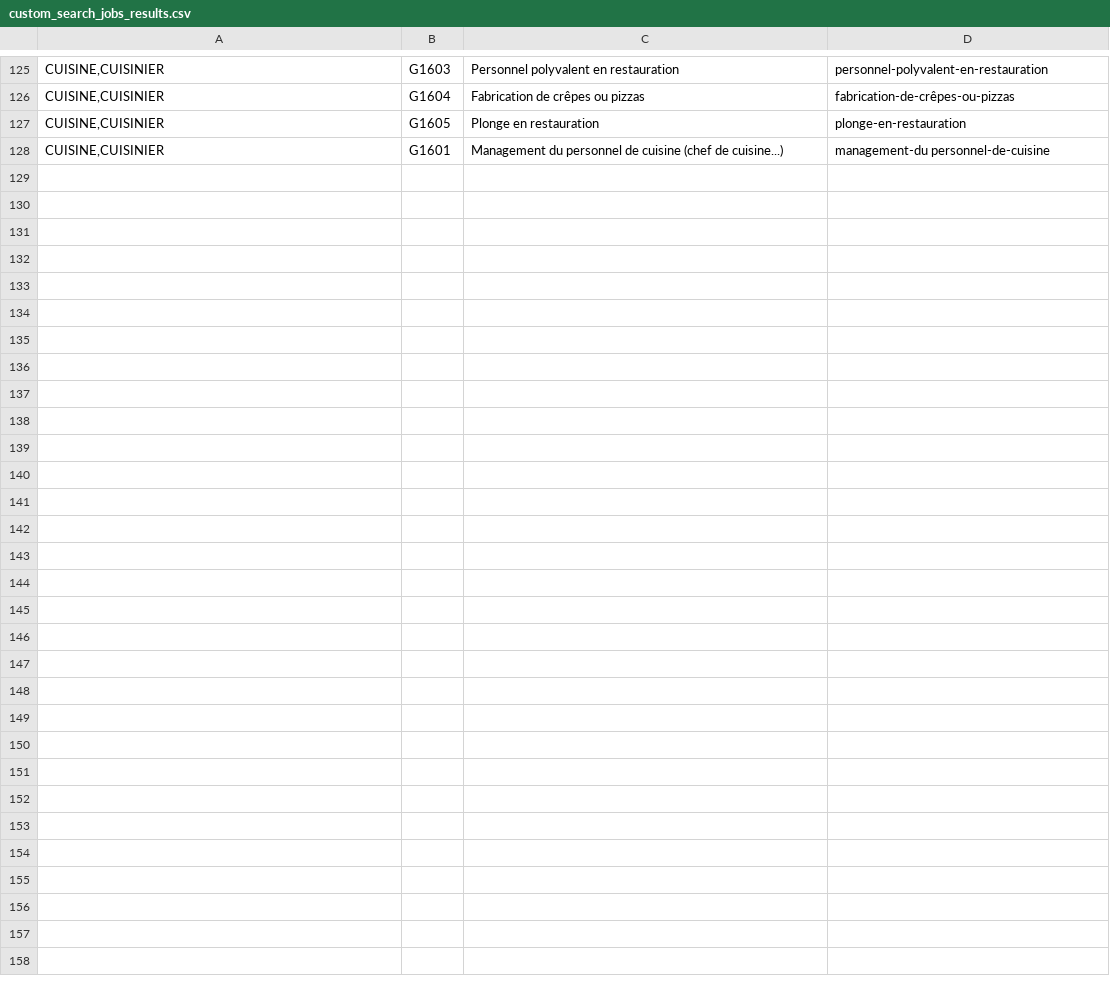
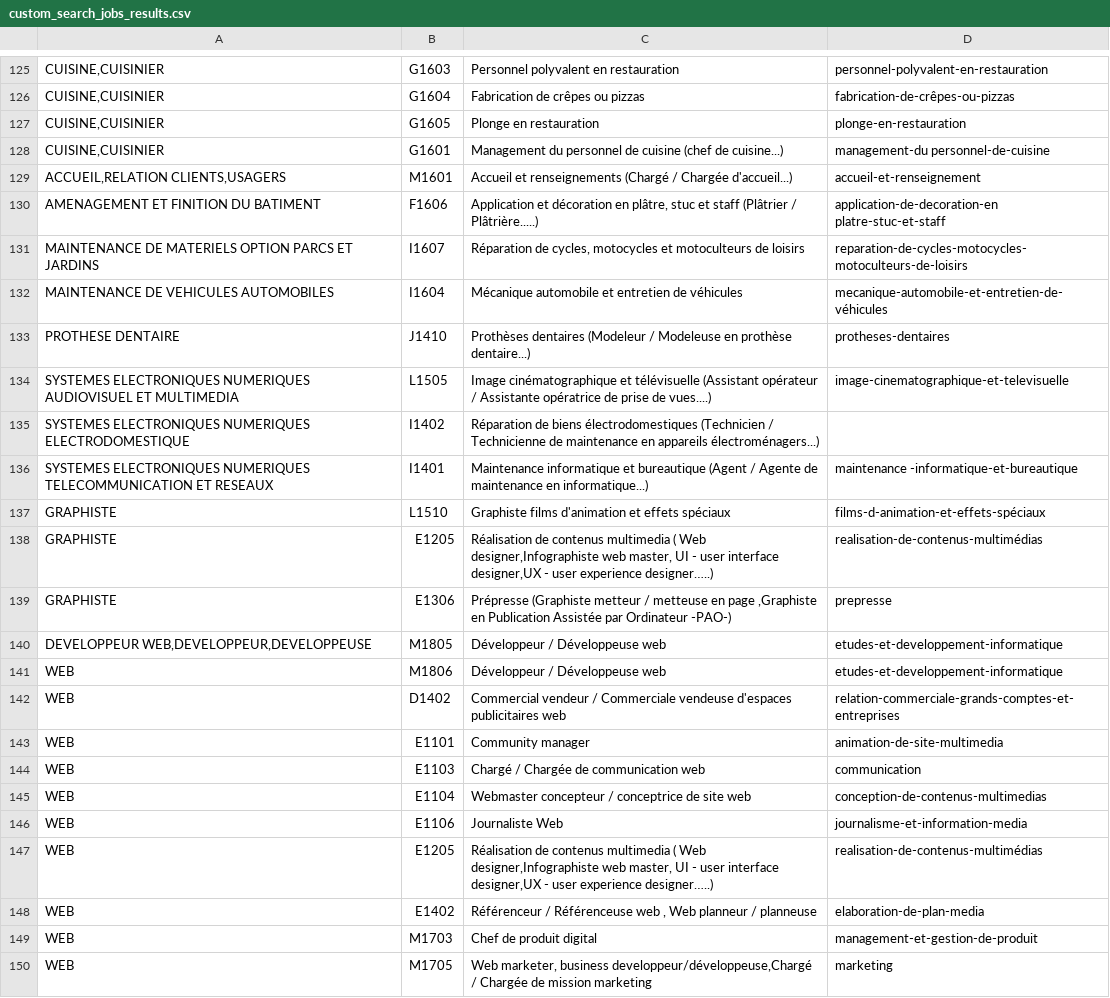
Before and after one commit to StartupsPoleEmploi/labonnealternance, a CSV file: labonnealternance/api/labonneboite/custom_search_jobs_results.csv, drawn as a sheet; only a part is shown, gaps mark what is left out; the diff covers the shown part only; the diff names each change by its address in the sheet, - before the commit and + after, or states it on an @@ line.

Commit message:
Update custom_search_jobs

```diff
--- a/labonnealternance/api/labonneboite/custom_search_jobs_results.csv
+++ b/labonnealternance/api/labonneboite/custom_search_jobs_results.csv
+row 129: ACCUEIL,RELATION CLIENTS,USAGERS | M1601 | Accueil et renseignements (Chargé / Chargée d'accueil...) | accueil-et-renseignement
+row 130: AMENAGEMENT ET FINITION DU BATIMENT | F1606 | Application et décoration en plâtre, stuc et staff (Plâtrier / Plâtrière.....) | application-de-decoration-en platre-stuc-et-staff
+row 131: MAINTENANCE DE MATERIELS OPTION PARCS ET JARDINS | I1607 | Réparation de cycles, motocycles et motoculteurs de loisirs | reparation-de-cycles-motocycles-motoculteurs-de-loisirs
+row 132: MAINTENANCE DE VEHICULES AUTOMOBILES | I1604 | Mécanique automobile et entretien de véhicules | mecanique-automobile-et-entretien-de-véhicules
+row 133: PROTHESE DENTAIRE | J1410 | Prothèses dentaires (Modeleur / Modeleuse en prothèse dentaire...) | protheses-dentaires
+row 134: SYSTEMES ELECTRONIQUES NUMERIQUES AUDIOVISUEL ET MULTIMEDIA | L1505 | Image cinématographique et télévisuelle (Assistant opérateur / Assistante opératrice de prise de vues....) | image-cinematographique-et-televisuelle
+row 135: SYSTEMES ELECTRONIQUES NUMERIQUES ELECTRODOMESTIQUE | I1402 | Réparation de biens électrodomestiques (Technicien / Technicienne de maintenance en appareils électroménagers...)
+row 136: SYSTEMES ELECTRONIQUES NUMERIQUES TELECOMMUNICATION ET RESEAUX | I1401 | Maintenance informatique et bureautique (Agent / Agente de maintenance en informatique...) | maintenance -informatique-et-bureautique
+row 137: GRAPHISTE | L1510 | Graphiste films d'animation et effets spéciaux | films-d-animation-et-effets-spéciaux
+row 138: GRAPHISTE | E1205 | Réalisation de contenus multimedia ( Web designer,Infographiste web master, UI - user interface designer,UX - user experience designer…..) | realisation-de-contenus-multimédias
+row 139: GRAPHISTE | E1306 | Prépresse (Graphiste metteur / metteuse en page ,Graphiste en Publication Assistée par Ordinateur -PAO-) | prepresse
+row 140: DEVELOPPEUR WEB,DEVELOPPEUR,DEVELOPPEUSE | M1805 | Développeur / Développeuse web | etudes-et-developpement-informatique
+row 141: WEB | M1806 | Développeur / Développeuse web | etudes-et-developpement-informatique
+row 142: WEB | D1402 | Commercial vendeur / Commerciale vendeuse d'espaces publicitaires web | relation-commerciale-grands-comptes-et-entreprises
+row 143: WEB | E1101 | Community manager | animation-de-site-multimedia
+row 144: WEB | E1103 | Chargé / Chargée de communication web | communication
+row 145: WEB | E1104 | Webmaster concepteur / conceptrice de site web | conception-de-contenus-multimedias
+row 146: WEB | E1106 | Journaliste Web | journalisme-et-information-media
+row 147: WEB | E1205 | Réalisation de contenus multimedia ( Web designer,Infographiste web master, UI - user interface designer,UX - user experience designer…..) | realisation-de-contenus-multimédias
+row 148: WEB | E1402 | Référenceur / Référenceuse web , Web planneur / planneuse | elaboration-de-plan-media
+row 149: WEB | M1703 | Chef de produit digital | management-et-gestion-de-produit
+row 150: WEB | M1705 | Web marketer, business developpeur/développeuse,Chargé / Chargée de mission marketing | marketing
```
Also changed, not shown: 42 edited cells elsewhere in this file, 1 other file.
